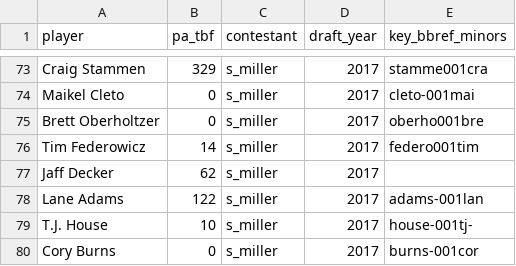
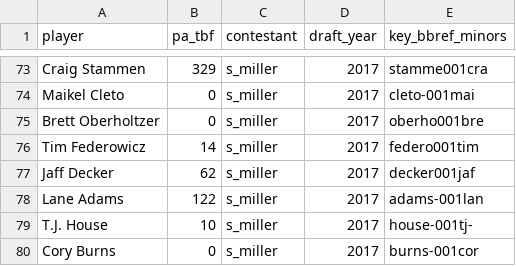
Before and after one commit to simplicio10/eff_wild_minor_league_fas, a CSV file: files/draft_results/draft_results_w_ids.csv, drawn as a sheet; only a part is shown, gaps mark what is left out.

```diff
--- a/files/draft_results/draft_results_w_ids.csv
+++ b/files/draft_results/draft_results_w_ids.csv
@@ -76,3 +76,3 @@ Brett Oberholtzer,0,s_miller,2017,oberho001bre
 Tim Federowicz,14,s_miller,2017,federo001tim
-Jaff Decker,62,s_miller,2017,
+Jaff Decker,62,s_miller,2017,decker001jaf
 Lane Adams,122,s_miller,2017,adams-001lan
```
Also changed, not shown: files/free_agents/final/fas_final.csv, 3 other files.
